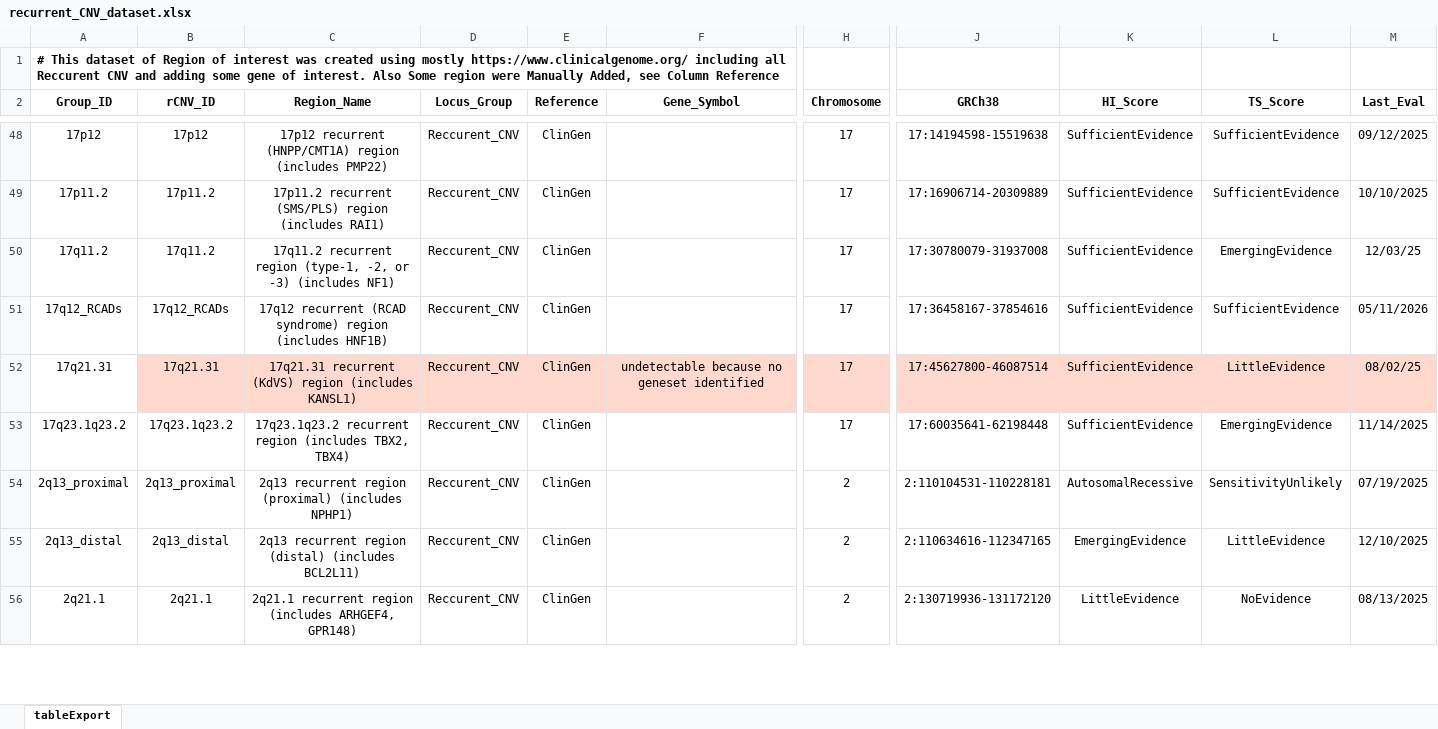
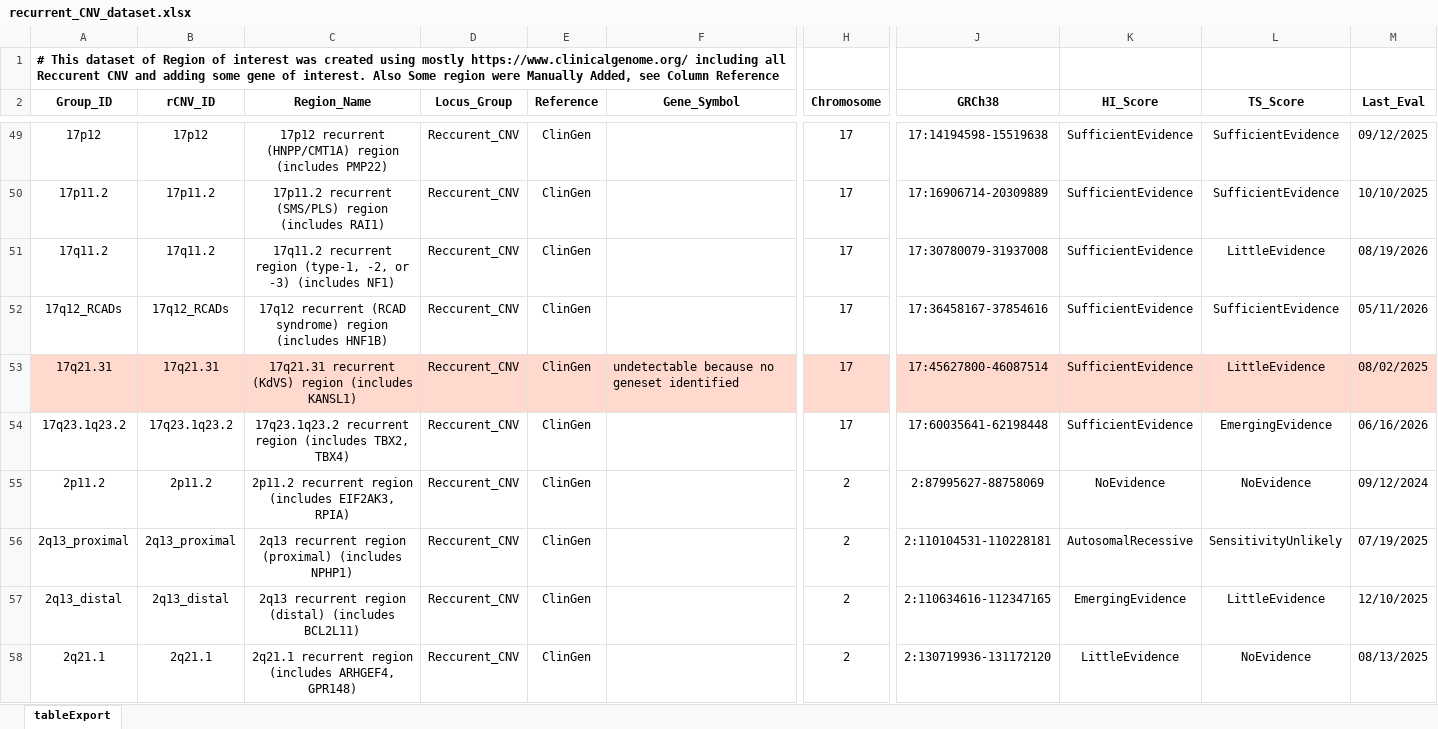
Before and after one commit to JacquemontLab/CNV-Annotation, an Excel workbook: resources/rCNV/docs/recurrent_CNV_dataset.xlsx, sheet tableExport, drawn as a sheet; only a part is shown, gaps mark what is left out; values as stored, in another font and other column widths than the file's, no borders; charts and pictures not drawn; addresses are those after the commit; rows hold the shown columns only; the diff covers the shown part only; the diff names each change by its address in the sheet, - before the commit and + after, or states it on an @@ line.

```diff
--- a/resources/rCNV/docs/recurrent_CNV_dataset.xlsx (sheet tableExport)
+++ b/resources/rCNV/docs/recurrent_CNV_dataset.xlsx (sheet tableExport)
-L51 (TS_Score): EmergingEvidence
+L51 (TS_Score): LittleEvidence
-M51 (Last_Eval): 12/03/25
+M51 (Last_Eval): 08/19/2026
-A53 fill: none
+A53 fill: #FFD8CE
-F53 alignment: center
+F53 alignment: left
-M53 (Last_Eval): 08/02/25
+M53 (Last_Eval): 08/02/2025
-M54 (Last_Eval): 11/14/2025
+M54 (Last_Eval): 06/16/2026
+row 55: 2p11.2 | 2p11.2 | 2p11.2 recurrent region (includes EIF2AK3, RPIA) | Reccurent_CNV | ClinGen |  | 2 | 2:87995627-88758069 | NoEvidence | NoEvidence | 09/12/2024
```
Also changed, not shown: 1 added row, 36 edited cells and cell formats elsewhere in this sheet, 1 other file.
